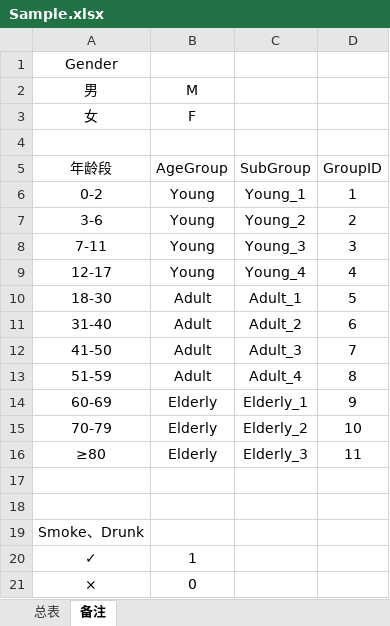
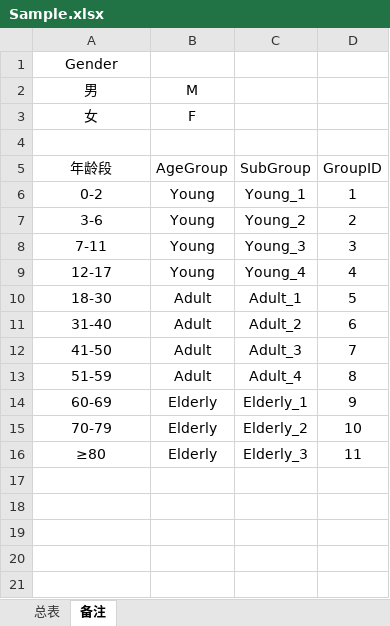
Before and after one commit to prophesy24/WholeAging, an Excel workbook: 01_rawdata/Sample.xlsx, sheet 备注, drawn as a sheet; values as stored, in another font and other column widths than the file's, no borders; the diff names each change by its address in the sheet, - before the commit and + after, or states it on an @@ line.

```diff
--- a/01_rawdata/Sample.xlsx (sheet 备注)
+++ b/01_rawdata/Sample.xlsx (sheet 备注)
-row 17: (empty)
-row 18: (empty)
-row 19: Smoke、Drunk
-row 20: ✓ | 1
-row 21: × | 0
```
Also changed, not shown: sheet 总表, 03_result/AgeGroup_Blood_Stats.xlsx, 03_result/SubGroup_Blood_Stats.xlsx, 4 other files.
